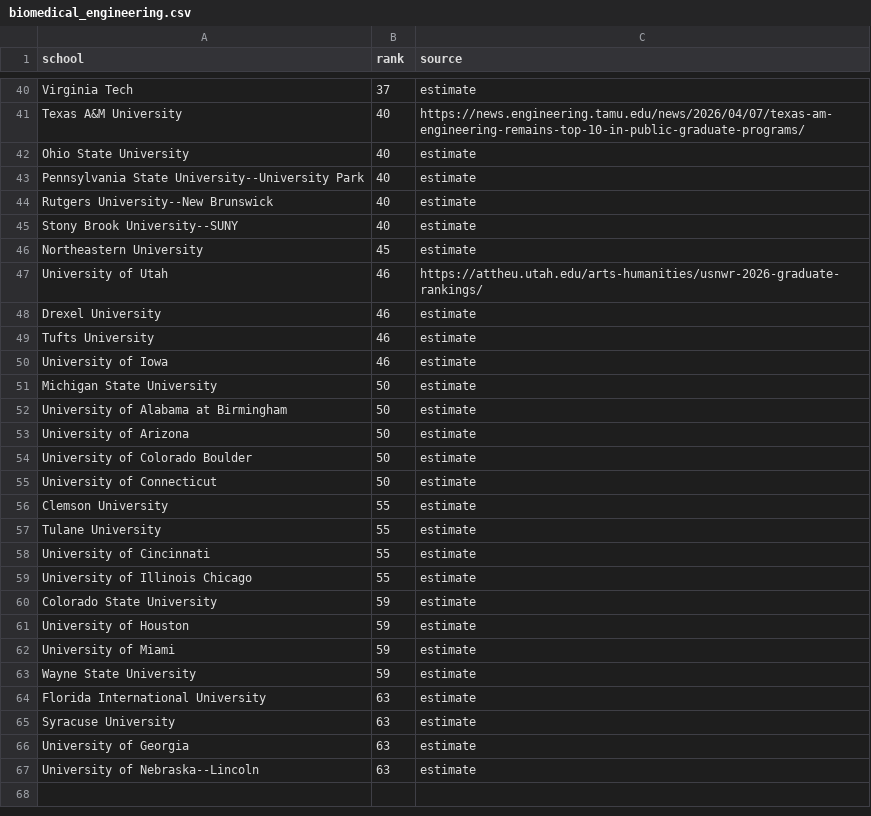
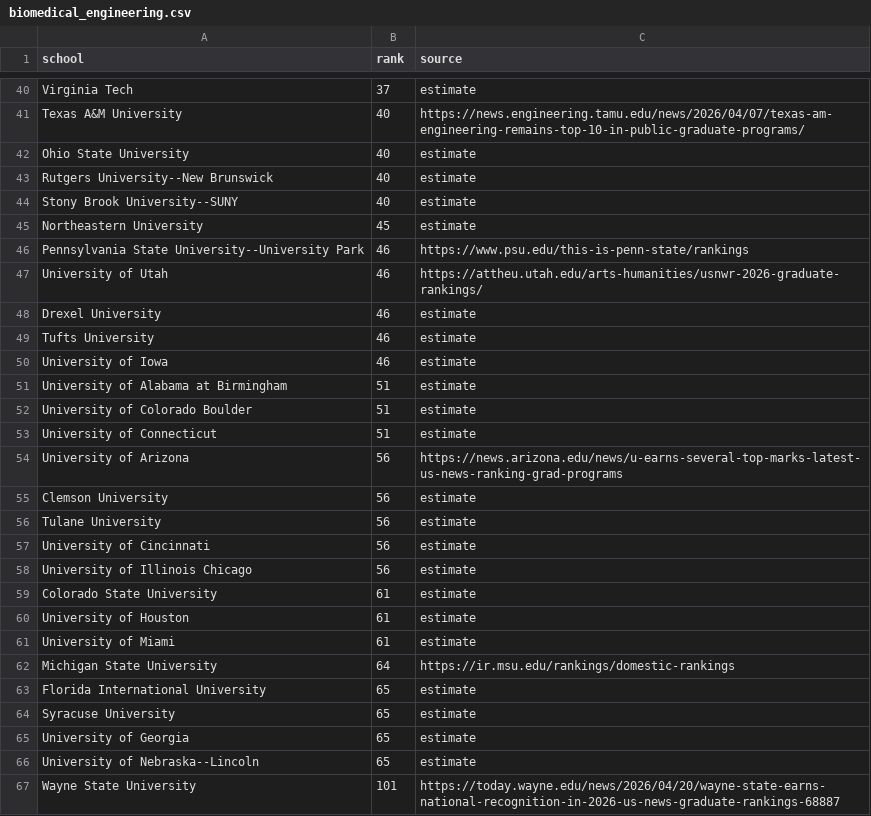
Before and after one commit to boyuanyang050904/phdmap, a CSV file: rankings/biomedical_engineering.csv, drawn as a sheet; only a part is shown, gaps mark what is left out; the diff covers the shown part only.

```diff
--- a/rankings/biomedical_engineering.csv
+++ b/rankings/biomedical_engineering.csv
@@ -42,3 +42,2 @@ Texas A&M University,40,https://news.engineering.tamu.edu/news/2026/04/07/texas-
 Ohio State University,40,estimate
-Pennsylvania State University--University Park,40,estimate
 Rutgers University--New Brunswick,40,estimate
@@ -46,2 +45,3 @@ Stony Brook University--SUNY,40,estimate
 Northeastern University,45,estimate
+Pennsylvania State University--University Park,46,https://www.psu.edu/this-is-penn-state/rankings
 University of Utah,46,https://attheu.utah.edu/arts-humanities/usnwr-2026-graduate-rankings/
@@ -50,18 +50,18 @@ Tufts University,46,estimate
 University of Iowa,46,estimate
-Michigan State University,50,estimate
-University of Alabama at Birmingham,50,estimate
-University of Arizona,50,estimate
-University of Colorado Boulder,50,estimate
-University of Connecticut,50,estimate
-Clemson University,55,estimate
-Tulane University,55,estimate
-University of Cincinnati,55,estimate
-University of Illinois Chicago,55,estimate
-Colorado State University,59,estimate
-University of Houston,59,estimate
-University of Miami,59,estimate
-Wayne State University,59,estimate
-Florida International University,63,estimate
-Syracuse University,63,estimate
-University of Georgia,63,estimate
-University of Nebraska--Lincoln,63,estimate
+University of Alabama at Birmingham,51,estimate
+University of Colorado Boulder,51,estimate
+University of Connecticut,51,estimate
+University of Arizona,56,https://news.arizona.edu/news/u-earns-several-top-marks-latest-us-news-ranking-grad-programs
+Clemson University,56,estimate
+Tulane University,56,estimate
+University of Cincinnati,56,estimate
+University of Illinois Chicago,56,estimate
+Colorado State University,61,estimate
+University of Houston,61,estimate
+University of Miami,61,estimate
+Michigan State University,64,https://ir.msu.edu/rankings/domestic-rankings
+Florida International University,65,estimate
+Syracuse University,65,estimate
+University of Georgia,65,estimate
+University of Nebraska--Lincoln,65,estimate
+Wayne State University,101,https://today.wayne.edu/news/2026/04/20/wayne-state-earns-national-recognition-in-2026-us-news-graduate-rankings-68887
```
Also changed, not shown: 1 added row, 1 removed row and 3 edited cells elsewhere in this file, rankings/biological_sciences.csv, rankings/chemistry.csv, 48 other files.
